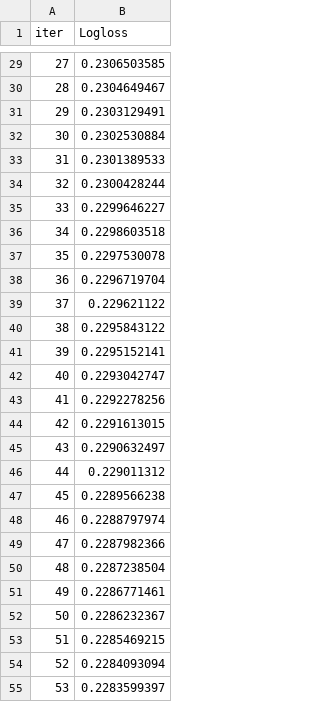
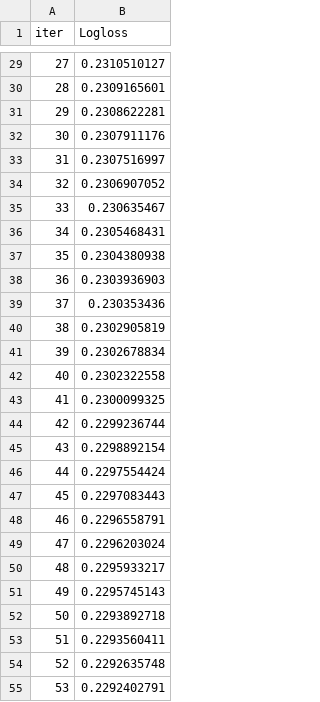
Before and after one commit to Muhammad-Awais-Tariq/Electric_Vehicle_Purchases, a TSV file: catboost_info/learn_error.tsv, drawn as a sheet; only a part is shown, gaps mark what is left out; the diff covers the shown part only.

```diff
--- a/catboost_info/learn_error.tsv
+++ b/catboost_info/learn_error.tsv
@@ -29,27 +29,27 @@ iter	Logloss
-27	0.2306503585
-28	0.2304649467
-29	0.2303129491
-30	0.2302530884
-31	0.2301389533
-32	0.2300428244
-33	0.2299646227
-34	0.2298603518
-35	0.2297530078
-36	0.2296719704
-37	0.229621122
-38	0.2295843122
-39	0.2295152141
-40	0.2293042747
-41	0.2292278256
-42	0.2291613015
-43	0.2290632497
-44	0.229011312
-45	0.2289566238
-46	0.2288797974
-47	0.2287982366
-48	0.2287238504
-49	0.2286771461
-50	0.2286232367
-51	0.2285469215
-52	0.2284093094
-53	0.2283599397
+27	0.2310510127
+28	0.2309165601
+29	0.2308622281
+30	0.2307911176
+31	0.2307516997
+32	0.2306907052
+33	0.230635467
+34	0.2305468431
+35	0.2304380938
+36	0.2303936903
+37	0.230353436
+38	0.2302905819
+39	0.2302678834
+40	0.2302322558
+41	0.2300099325
+42	0.2299236744
+43	0.2298892154
+44	0.2297554424
+45	0.2297083443
+46	0.2296558791
+47	0.2296203024
+48	0.2295933217
+49	0.2295745143
+50	0.2293892718
+51	0.2293560411
+52	0.2292635748
+53	0.2292402791
```
Also changed, not shown: 173 edited cells elsewhere in this file, catboost_info/time_left.tsv, 3 other files.
